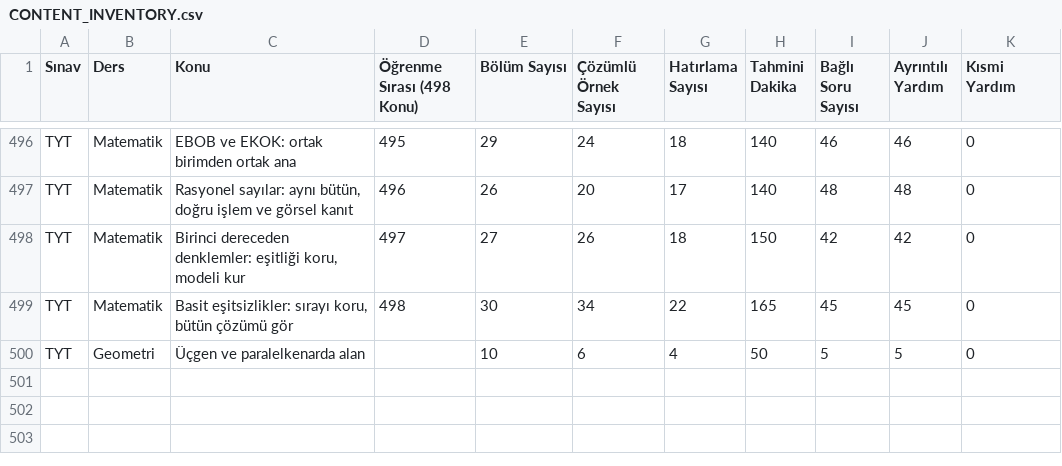
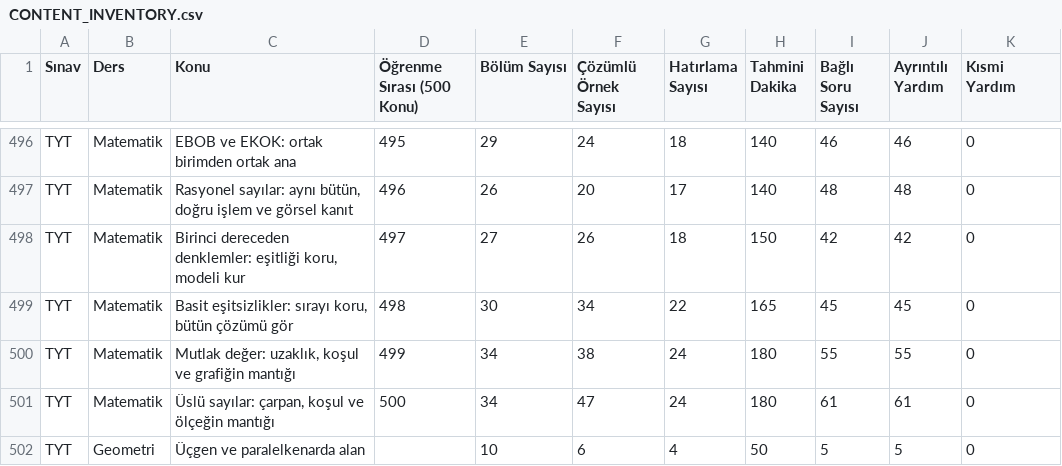
Before and after one commit to kaansavukduran/yksmania, a CSV file: docs/CONTENT_INVENTORY.csv, drawn as a sheet; only a part is shown, gaps mark what is left out; the diff names each change by its address in the sheet, - before the commit and + after, or states it on an @@ line.

```diff
--- a/docs/CONTENT_INVENTORY.csv
+++ b/docs/CONTENT_INVENTORY.csv
-D1: Öğrenme Sırası (498 Konu)
+D1: Öğrenme Sırası (500 Konu)
+row 500: TYT | Matematik | Mutlak değer: uzaklık, koşul ve grafiğin mantığı | 499 | 34 | 38 | 24 | 180 | 55 | 55 | 0
+row 501: TYT | Matematik | Üslü sayılar: çarpan, koşul ve ölçeğin mantığı | 500 | 34 | 47 | 24 | 180 | 61 | 61 | 0
```
Also changed, not shown: 37 other files.
